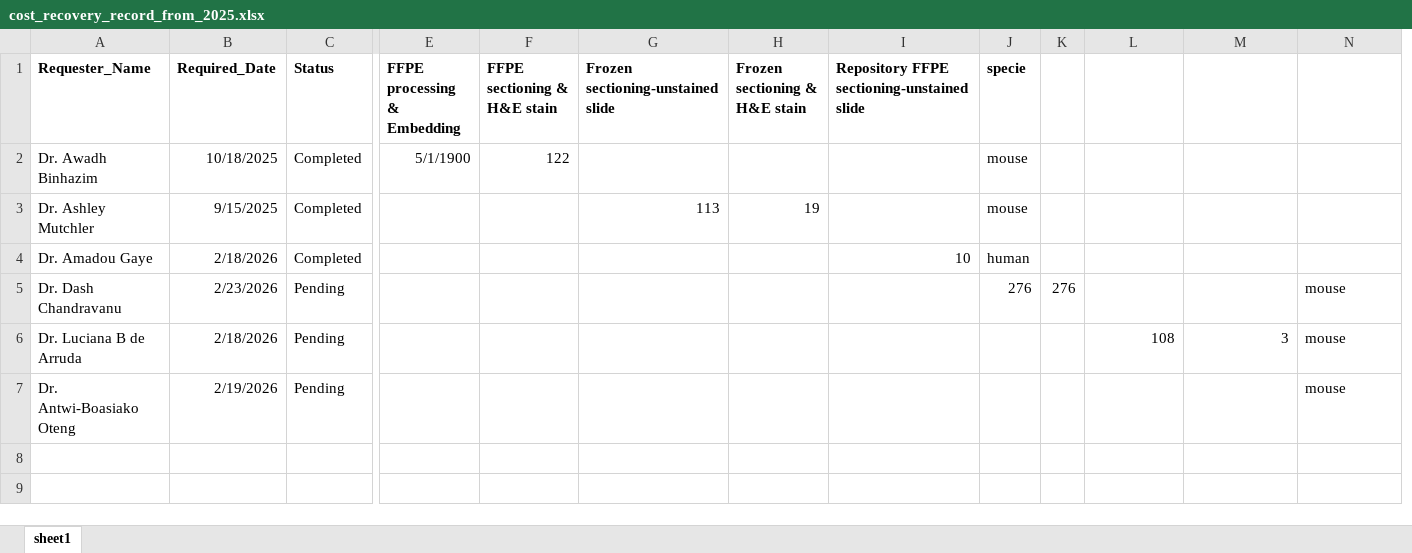
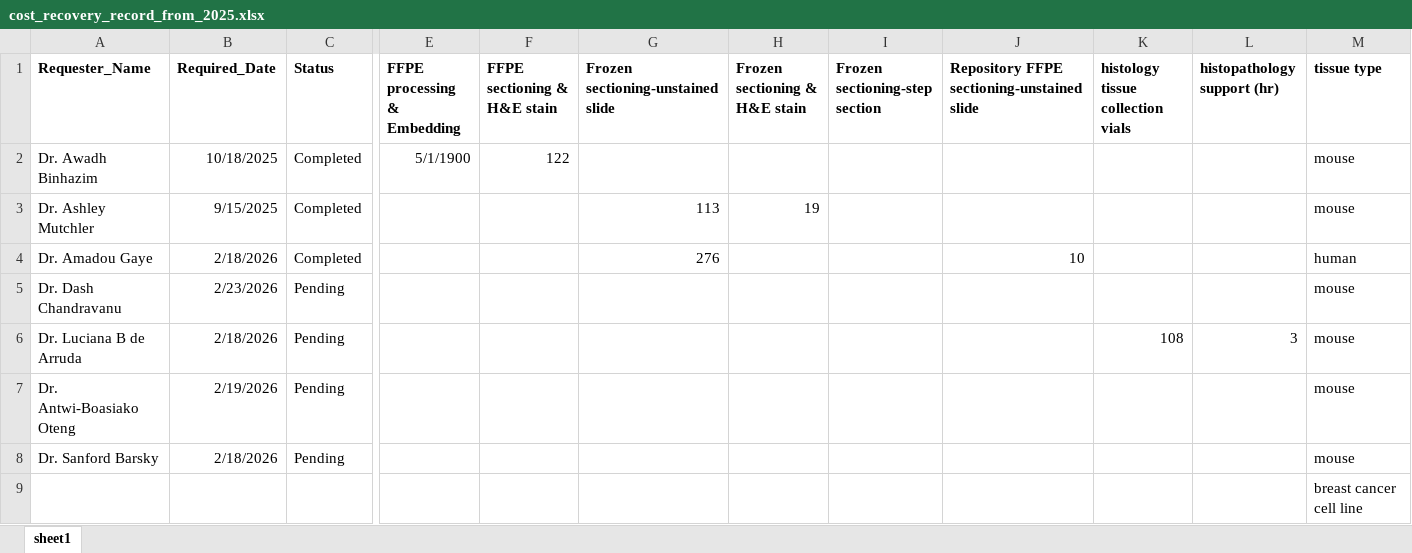
Before and after one commit to fvetdds2/TPSR-service-request-record, an Excel workbook: cost_recovery_record_from_2025.xlsx, sheet sheet1, drawn as a sheet; only a part is shown, gaps mark what is left out; values as stored, in another font and other column widths than the file's, no borders; removed rows and columns are numbered as before the commit, all else as after; rows hold the shown columns only; the diff names each change by its address in the sheet, - before the commit and + after, or states it on an @@ line.

Commit message:
updated excel sheet

```diff
--- a/cost_recovery_record_from_2025.xlsx (sheet sheet1)
+++ b/cost_recovery_record_from_2025.xlsx (sheet sheet1)
+column I (Frozen sectioning-step section), empty
-column J (specie), rows 2-5: mouse | mouse | human | 276
-column K, row 5: 276
-K1: (empty)
+K1: histology tissue collection vials
-L1: (empty)
+L1: histopathology support (hr)
-M1: (empty)
+M1: tissue type
-M2:M3 (tissue type): (empty)
+M2:M3 (tissue type): mouse
-G4: (empty)
+G4: 276
-M4 (tissue type): (empty)
+M4 (tissue type): human
+row 8: Dr. Sanford Barsky | 2/18/2026 | Pending |  |  |  |  |  |  |  |  | mouse
+row 9:  |  |  |  |  |  |  |  |  |  |  | breast cancer cell line
```
Also changed, not shown: 1 other file.
